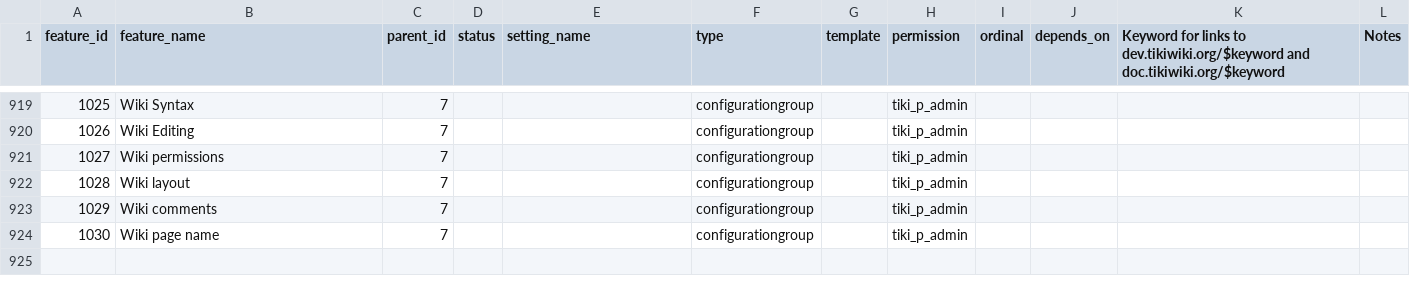
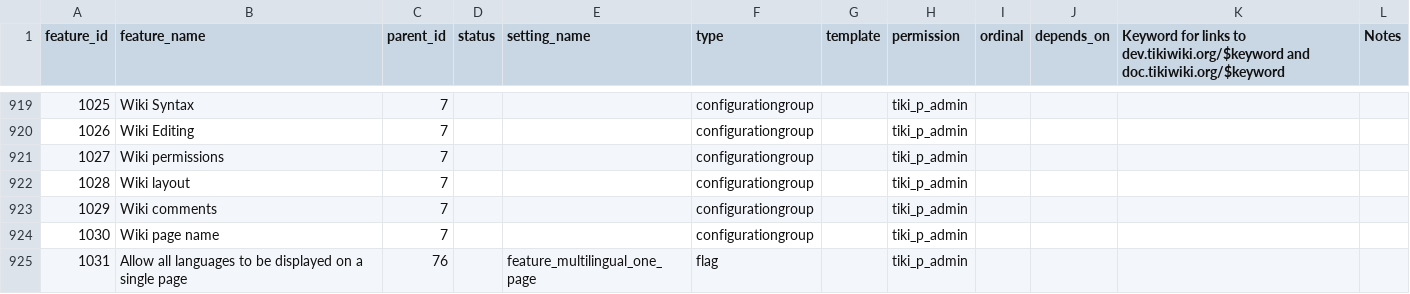
Before and after one commit to marclaporte/tiki, a CSV file: all-langs/db/features.csv, drawn as a sheet; only a part is shown, gaps mark what is left out; the diff names each change by its address in the sheet, - before the commit and + after, or states it on an @@ line.

Commit message:
[MOD] Add preference to list
git-svn-id: file:///var/local/code.tiki.org/tikisvn/branches/experimental@14498 b456876b-0849-0410-b77d-98878d47e9d5

```diff
--- a/all-langs/db/features.csv
+++ b/all-langs/db/features.csv
+row 925: 1031 | Allow all languages to be displayed on a single page | 76 |  | feature_multilingual_one_page | flag |  | tiki_p_admin
```
Also changed, not shown: 1 other file.
